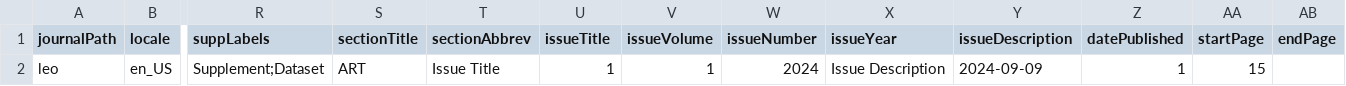
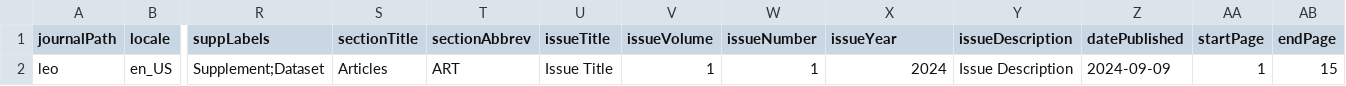
Before and after one commit to Godoy0722/ojs_csv_importexport, a CSV file: examples/issues/issues_example.csv, drawn as a sheet; only a part is shown, gaps mark what is left out; the diff names each change by its address in the sheet, - before the commit and + after, or states it on an @@ line.

```diff
--- a/examples/issues/issues_example.csv
+++ b/examples/issues/issues_example.csv
-S2 (sectionTitle): ART
+S2 (sectionTitle): Articles
-T2 (sectionAbbrev): Issue Title
+T2 (sectionAbbrev): ART
-U2 (issueTitle): 1
+U2 (issueTitle): Issue Title
-W2 (issueNumber): 2024
+W2 (issueNumber): 1
-X2 (issueYear): Issue Description
+X2 (issueYear): 2024
-Y2 (issueDescription): 2024-09-09
+Y2 (issueDescription): Issue Description
-Z2 (datePublished): 1
+Z2 (datePublished): 2024-09-09
-AA2 (startPage): 15
+AA2 (startPage): 1
-AB2 (endPage): (empty)
+AB2 (endPage): 15
```
Also changed, not shown: 4 other files.
